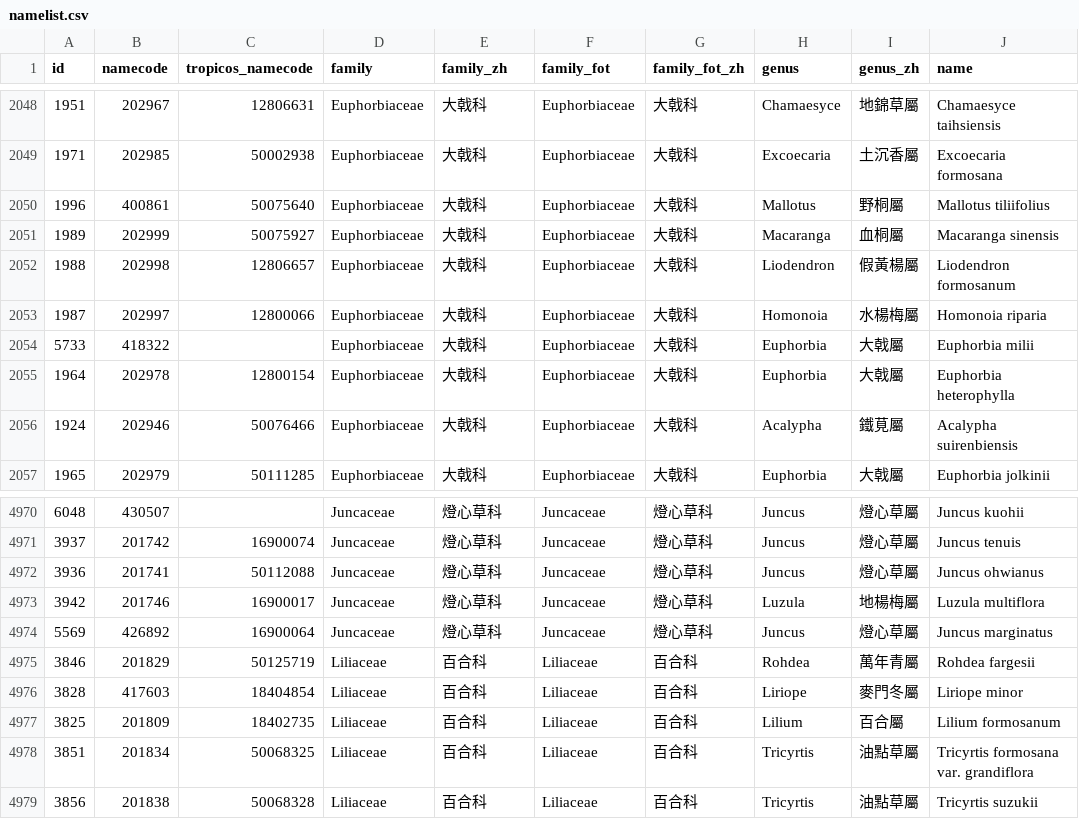
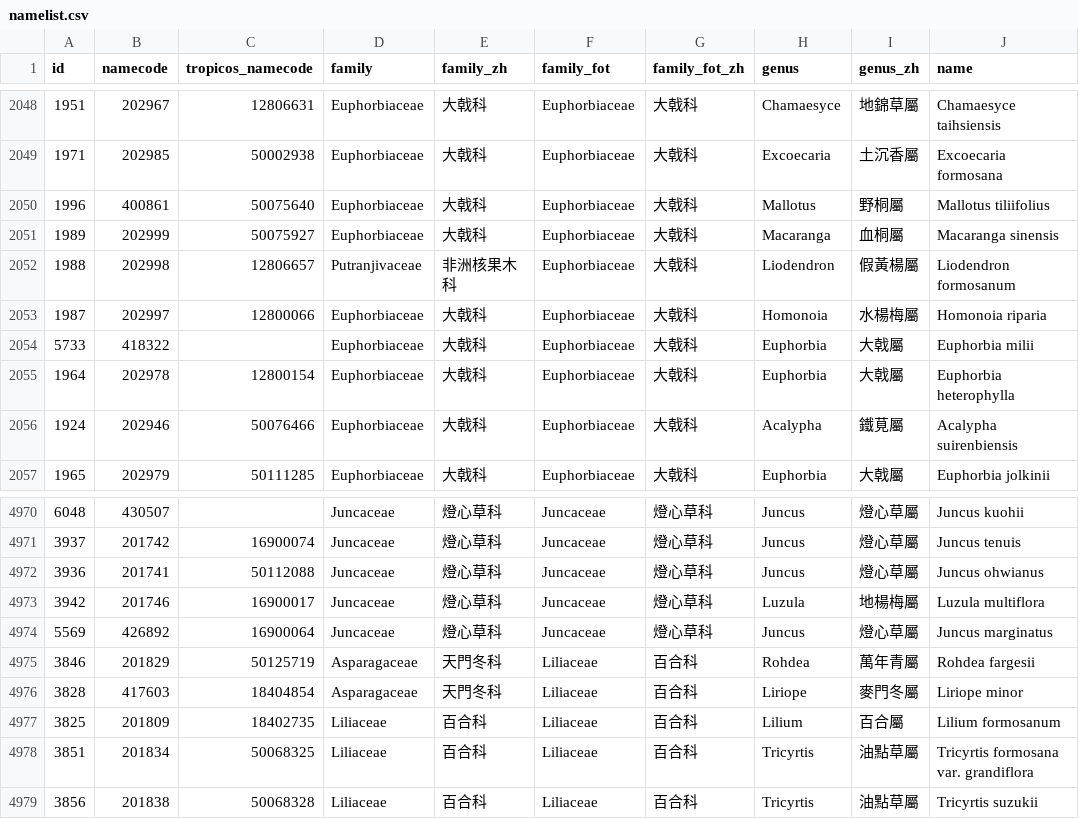
Before and after one commit to TaiBIF/apg4, a CSV file: db/namelist.csv, drawn as a sheet; only a part is shown, gaps mark what is left out; the diff names each change by its address in the sheet, - before the commit and + after, or states it on an @@ line.

Commit message:
correct family of Liodendron, Rhodea and Liriope

```diff
--- a/db/namelist.csv
+++ b/db/namelist.csv
-D2052 (family): Euphorbiaceae
+D2052 (family): Putranjivaceae
-E2052 (family_zh): 大戟科
+E2052 (family_zh): 非洲核果木科
-D4975:D4976 (family): Liliaceae
+D4975:D4976 (family): Asparagaceae
-E4975:E4976 (family_zh): 百合科
+E4975:E4976 (family_zh): 天門冬科
```
